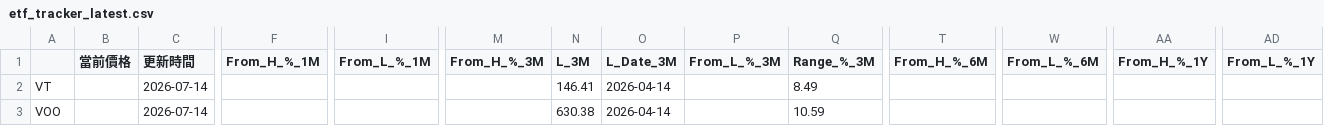
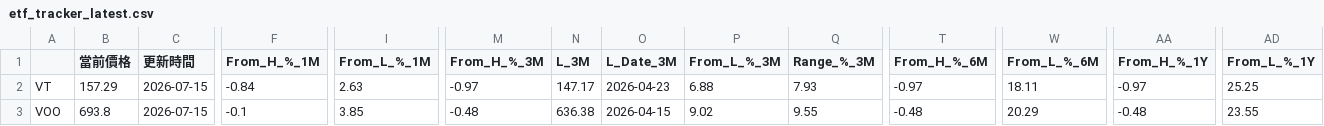
Before and after one commit to joshua940857/etf_tracker, a CSV file: docs/data/etf_results/etf_tracker_latest.csv, drawn as a sheet; only a part is shown, gaps mark what is left out; the diff covers the shown part only; the diff names each change by its address in the sheet, - before the commit and + after, or states it on an @@ line.

```diff
--- a/docs/data/etf_results/etf_tracker_latest.csv
+++ b/docs/data/etf_results/etf_tracker_latest.csv
-B2 (當前價格): (empty)
+B2 (當前價格): 157.29
-C2:C3 (更新時間): 2026-07-14
+C2:C3 (更新時間): 2026-07-15
-F2 (From_H_%_1M): (empty)
+F2 (From_H_%_1M): -0.84
-I2 (From_L_%_1M): (empty)
+I2 (From_L_%_1M): 2.63
-M2 (From_H_%_3M): (empty)
+M2 (From_H_%_3M): -0.97
-N2 (L_3M): 146.41
+N2 (L_3M): 147.17
-O2 (L_Date_3M): 2026-04-14
+O2 (L_Date_3M): 2026-04-23
-P2 (From_L_%_3M): (empty)
+P2 (From_L_%_3M): 6.88
-Q2 (Range_%_3M): 8.49
+Q2 (Range_%_3M): 7.93
-T2 (From_H_%_6M): (empty)
+T2 (From_H_%_6M): -0.97
-W2 (From_L_%_6M): (empty)
+W2 (From_L_%_6M): 18.11
-AA2 (From_H_%_1Y): (empty)
+AA2 (From_H_%_1Y): -0.97
-AD2 (From_L_%_1Y): (empty)
+AD2 (From_L_%_1Y): 25.25
-B3 (當前價格): (empty)
+B3 (當前價格): 693.8
-F3 (From_H_%_1M): (empty)
+F3 (From_H_%_1M): -0.1
-I3 (From_L_%_1M): (empty)
+I3 (From_L_%_1M): 3.85
-M3 (From_H_%_3M): (empty)
+M3 (From_H_%_3M): -0.48
-N3 (L_3M): 630.38
+N3 (L_3M): 636.38
-O3 (L_Date_3M): 2026-04-14
+O3 (L_Date_3M): 2026-04-15
-P3 (From_L_%_3M): (empty)
+P3 (From_L_%_3M): 9.02
-Q3 (Range_%_3M): 10.59
+Q3 (Range_%_3M): 9.55
-T3 (From_H_%_6M): (empty)
+T3 (From_H_%_6M): -0.48
-W3 (From_L_%_6M): (empty)
+W3 (From_L_%_6M): 20.29
-AA3 (From_H_%_1Y): (empty)
+AA3 (From_H_%_1Y): -0.48
-AD3 (From_L_%_1Y): (empty)
+AD3 (From_L_%_1Y): 23.55
```
Also changed, not shown: 42 edited cells elsewhere in this file, 10 other files.
